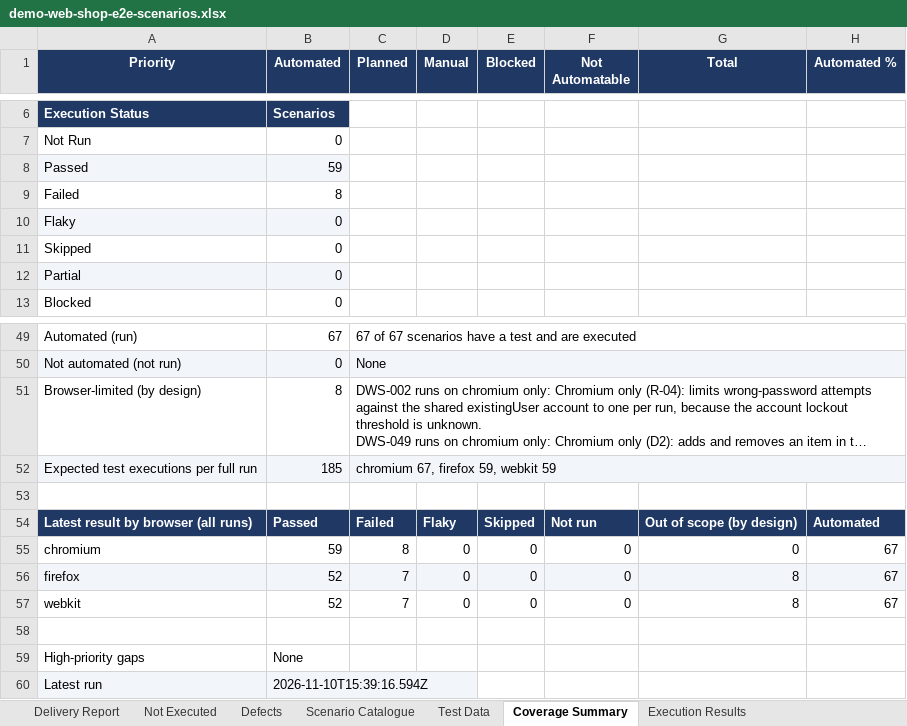
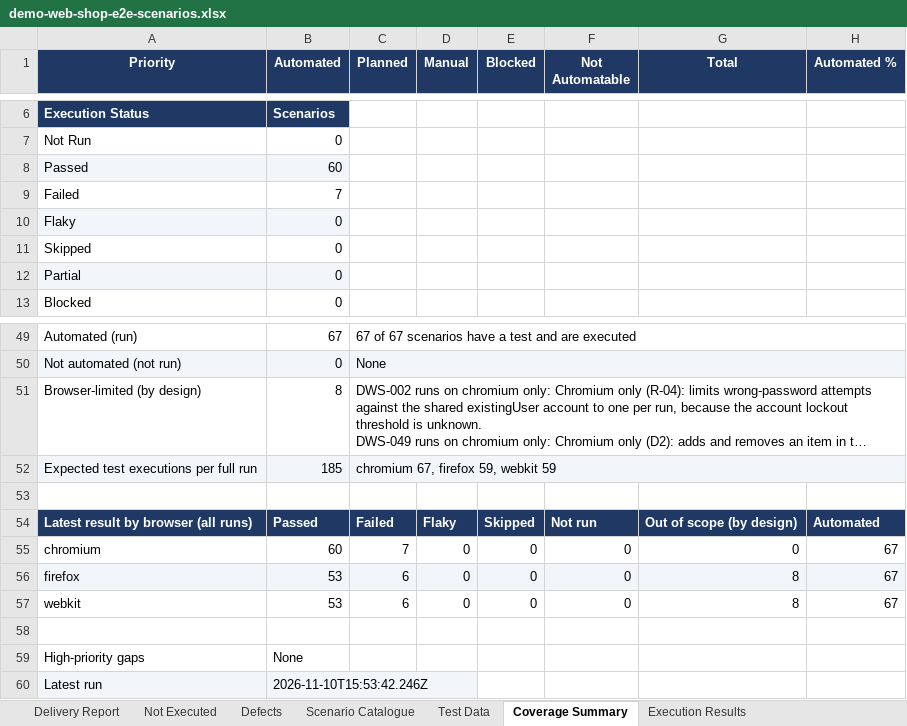
Before and after one commit to pamela-pursuit/URL-driven-Playwright-E2E-automation, an Excel workbook: test-plans/demo-web-shop/demo-web-shop-e2e-scenarios.xlsx, sheet Coverage Summary, drawn as a sheet; only a part is shown, gaps mark what is left out; long unchanged cells end in …; values as stored, in another font and other column widths than the file's, no borders; the diff names each change by its address in the sheet, - before the commit and + after, or states it on an @@ line.

```diff
--- a/test-plans/demo-web-shop/demo-web-shop-e2e-scenarios.xlsx (sheet Coverage Summary)
+++ b/test-plans/demo-web-shop/demo-web-shop-e2e-scenarios.xlsx (sheet Coverage Summary)
-B8 (Automated): 59
+B8 (Automated): 60
-B9 (Automated): 8
+B9 (Automated): 7
-B55 (Automated): 59
+B55 (Automated): 60
-C55 (Planned): 8
+C55 (Planned): 7
-B56:B57 (Automated): 52
+B56:B57 (Automated): 53
-C56:C57 (Planned): 7
+C56:C57 (Planned): 6
-B60 (Automated): 2026-11-10T15:39:16.594Z
+B60 (Automated): 2026-11-10T15:53:42.246Z
```
Also changed, not shown: sheet Delivery Report, sheet Not Executed, sheet Execution Results, sheet Defects, sheet Scenario Catalogue, sheet Risks and Assumptions.
